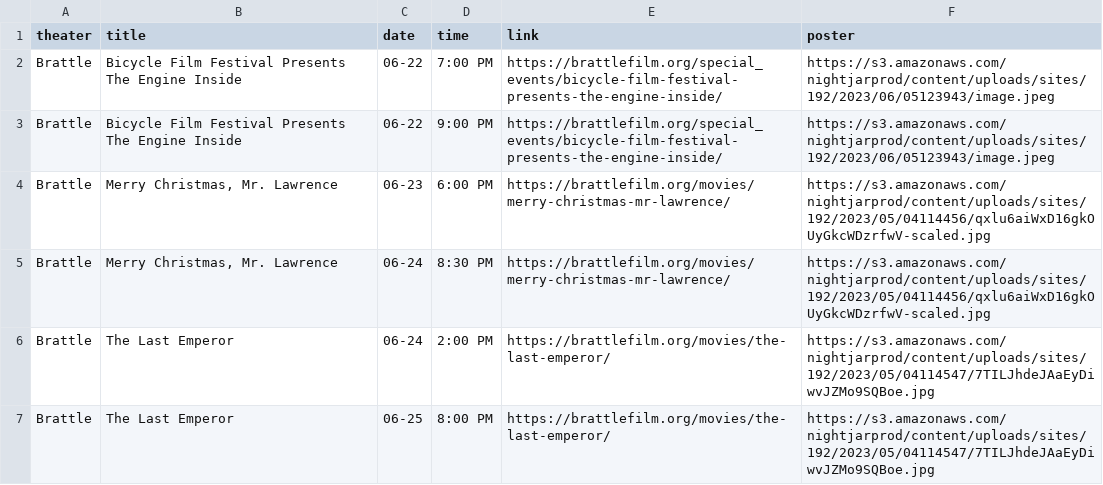
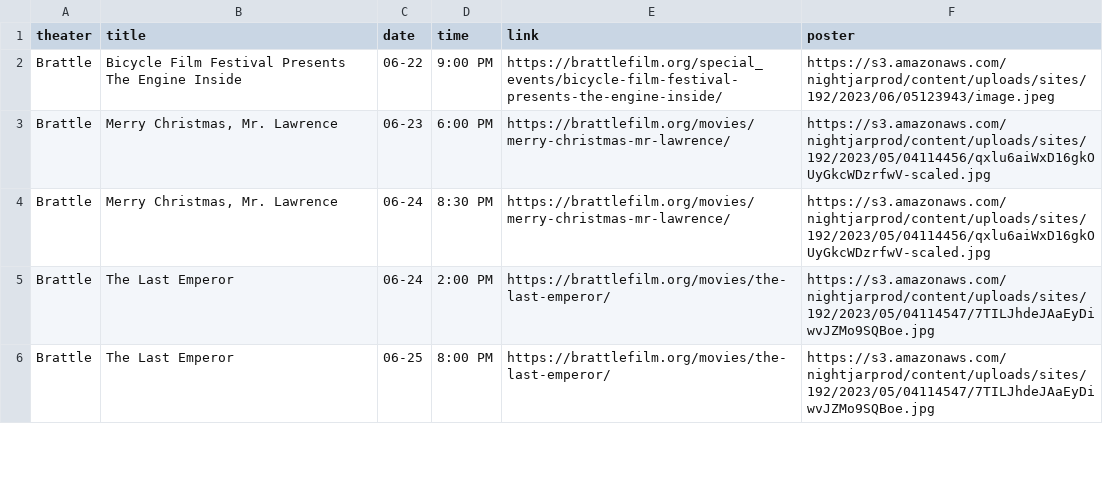
Before and after one commit to cgumb/movie_showtimes, a CSV file: data/brattle.csv, drawn as a sheet; only a part is shown.

```diff
--- a/data/brattle.csv
+++ b/data/brattle.csv
@@ -1,3 +1,2 @@
 theater,title,date,time,link,poster
-Brattle,Bicycle Film Festival Presents The Engine Inside,06-22,7:00 PM,https://brattlefilm.org/special_events/bicycle-film-festival-presents-the-engine-inside/,https://s3.amazonaws.com/nightjarprod/content/uploads/sites/192/2023/06/05123943/image.jpeg
 Brattle,Bicycle Film Festival Presents The Engine Inside,06-22,9:00 PM,https://brattlefilm.org/special_events/bicycle-film-festival-presents-the-engine-inside/,https://s3.amazonaws.com/nightjarprod/content/uploads/sites/192/2023/06/05123943/image.jpeg
```
Also changed, not shown: data/coolidge.csv, data/rt.csv, 2 other files.
